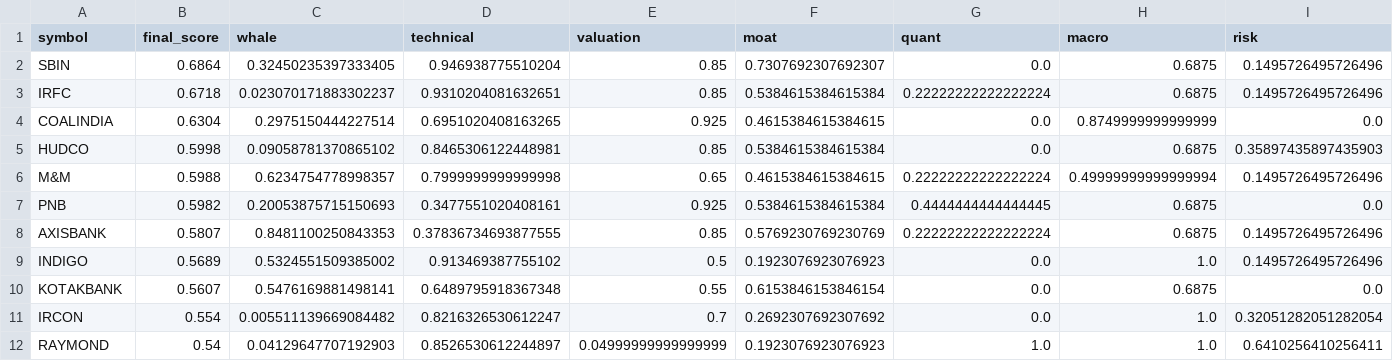
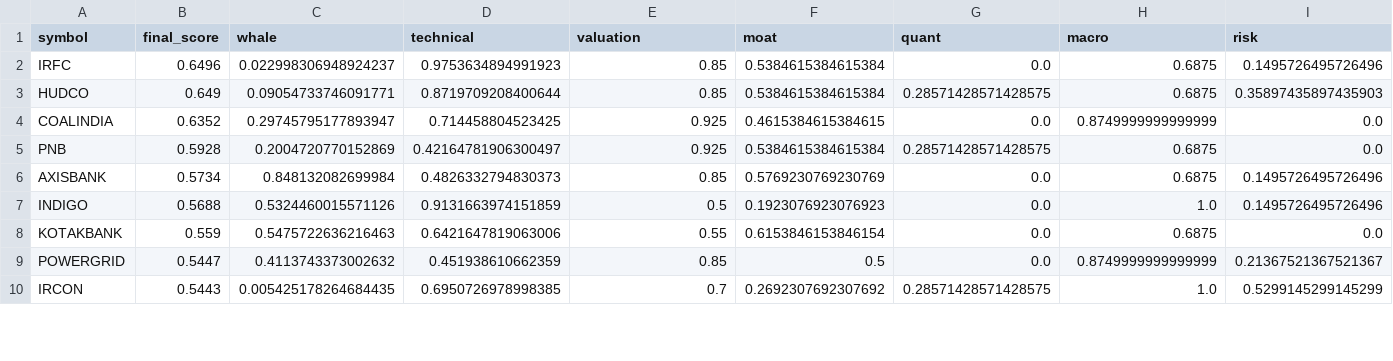
Before and after one commit to samir285-lang/whalewatch-alpha, a CSV file: output/nifty_500_top15.csv, drawn as a sheet; only a part is shown; the diff covers the shown part only.

```diff
--- a/output/nifty_500_top15.csv
+++ b/output/nifty_500_top15.csv
@@ -1,12 +1,10 @@
 symbol,final_score,whale,technical,valuation,moat,quant,macro,risk
-SBIN,0.6864,0.32450235397333405,0.946938775510204,0.85,0.7307692307692307,0.0,0.6875,0.1495726495726496
-IRFC,0.6718,0.023070171883302237,0.9310204081632651,0.85,0.5384615384615384,0.22222222222222224,0.6875,0.1495726495726496
-COALINDIA,0.6304,0.2975150444227514,0.6951020408163265,0.925,0.4615384615384615,0.0,0.8749999999999999,0.0
-HUDCO,0.5998,0.09058781370865102,0.8465306122448981,0.85,0.5384615384615384,0.0,0.6875,0.35897435897435903
-M&M,0.5988,0.6234754778998357,0.7999999999999998,0.65,0.4615384615384615,0.22222222222222224,0.49999999999999994,0.1495726495726496
-PNB,0.5982,0.20053875715150693,0.3477551020408161,0.925,0.5384615384615384,0.4444444444444445,0.6875,0.0
-AXISBANK,0.5807,0.8481100250843353,0.37836734693877555,0.85,0.5769230769230769,0.22222222222222224,0.6875,0.1495726495726496
-INDIGO,0.5689,0.5324551509385002,0.913469387755102,0.5,0.1923076923076923,0.0,1.0,0.1495726495726496
-KOTAKBANK,0.5607,0.5476169881498141,0.6489795918367348,0.55,0.6153846153846154,0.0,0.6875,0.0
-IRCON,0.554,0.005511139669084482,0.8216326530612247,0.7,0.2692307692307692,0.0,1.0,0.32051282051282054
-RAYMOND,0.54,0.04129647707192903,0.8526530612244897,0.04999999999999999,0.1923076923076923,1.0,1.0,0.6410256410256411
+IRFC,0.6496,0.022998306948924237,0.9753634894991923,0.85,0.5384615384615384,0.0,0.6875,0.1495726495726496
+HUDCO,0.649,0.09054733746091771,0.8719709208400644,0.85,0.5384615384615384,0.28571428571428575,0.6875,0.35897435897435903
+COALINDIA,0.6352,0.29745795177893947,0.714458804523425,0.925,0.4615384615384615,0.0,0.8749999999999999,0.0
+PNB,0.5928,0.2004720770152869,0.42164781906300497,0.925,0.5384615384615384,0.28571428571428575,0.6875,0.0
+AXISBANK,0.5734,0.848132082699984,0.4826332794830373,0.85,0.5769230769230769,0.0,0.6875,0.1495726495726496
+INDIGO,0.5688,0.5324460015571126,0.9131663974151859,0.5,0.1923076923076923,0.0,1.0,0.1495726495726496
+KOTAKBANK,0.559,0.5475722636216463,0.6421647819063006,0.55,0.6153846153846154,0.0,0.6875,0.0
+POWERGRID,0.5447,0.4113743373002632,0.451938610662359,0.85,0.5,0.0,0.8749999999999999,0.21367521367521367
+IRCON,0.5443,0.005425178264684435,0.6950726978998385,0.7,0.2692307692307692,0.28571428571428575,1.0,0.5299145299145299
```
Also changed, not shown: 3 added rows, 1 removed row and 10 edited cells elsewhere in this file, output/all_nse_top15.csv, output/nifty_100_top15.csv, 1 other file.
